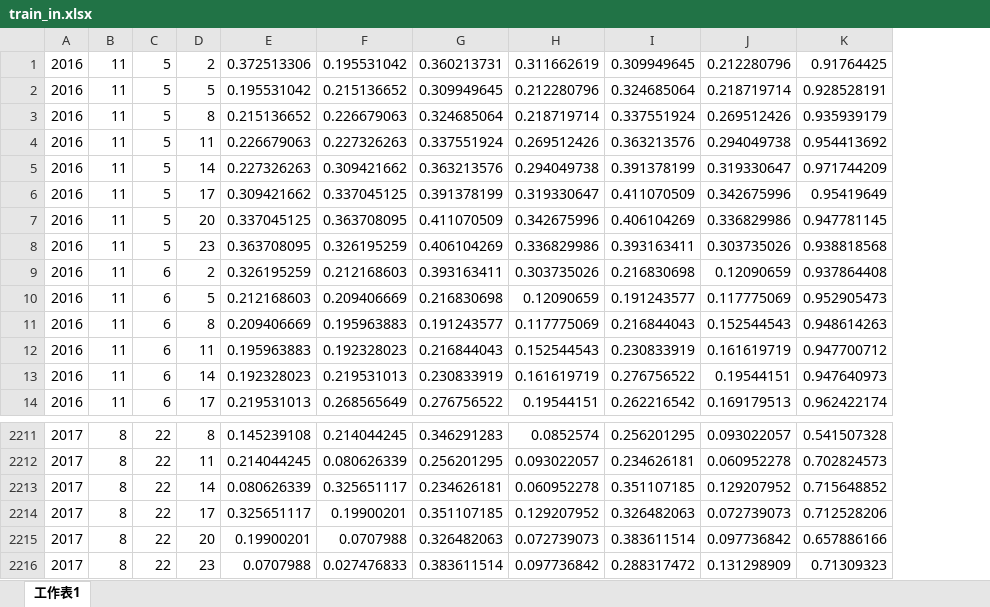
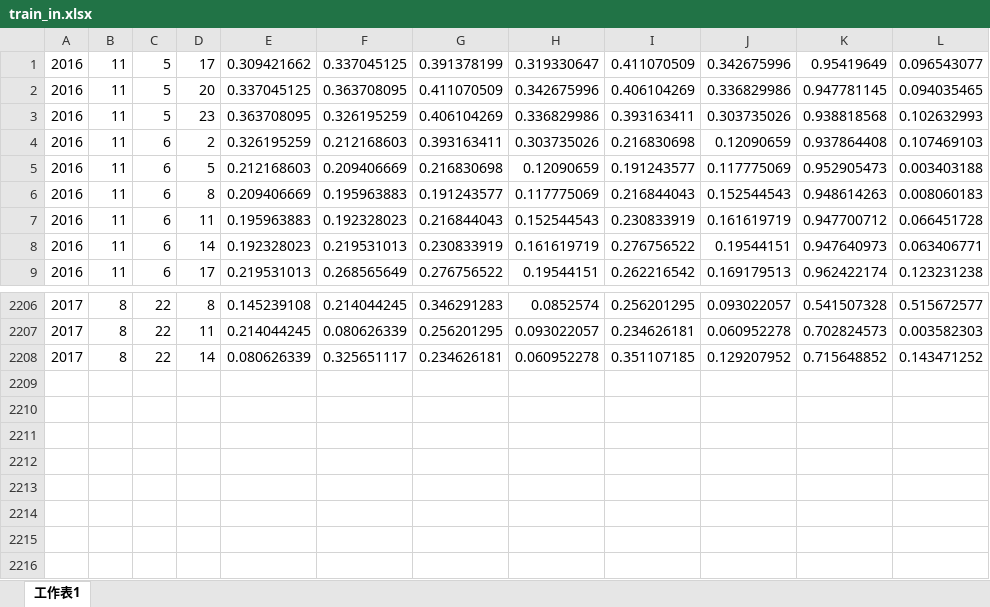
Before and after one commit to apie0419/wind_power_prediction, an Excel workbook: data/1/day_ahead/train_in.xlsx, sheet 工作表1, drawn as a sheet; only a part is shown, gaps mark what is left out; values as stored, in another font and other column widths than the file's, no borders; removed rows and columns are numbered as before the commit, all else as after; the diff names each change by its address in the sheet, - before the commit and + after, or states it on an @@ line.

```diff
--- a/data/1/day_ahead/train_in.xlsx (sheet 工作表1)
+++ b/data/1/day_ahead/train_in.xlsx (sheet 工作表1)
+column L, rows 1-9: 0.096543077 | 0.094035465 | 0.102632993 | 0.107469103 | 0.003403188 | 0.008060183 | 0.066451728 | 0.063406771 | 0.123231238; rows 2206-2208: 0.515672577 | 0.003582303 | 0.143471252
-row 1: 2016 | 11 | 5 | 2 | 0.372513306 | 0.195531042 | 0.360213731 | 0.311662619 | 0.309949645 | 0.212280796 | 0.91764425
-row 2: 2016 | 11 | 5 | 5 | 0.195531042 | 0.215136652 | 0.309949645 | 0.212280796 | 0.324685064 | 0.218719714 | 0.928528191
-row 3: 2016 | 11 | 5 | 8 | 0.215136652 | 0.226679063 | 0.324685064 | 0.218719714 | 0.337551924 | 0.269512426 | 0.935939179
-row 4: 2016 | 11 | 5 | 11 | 0.226679063 | 0.227326263 | 0.337551924 | 0.269512426 | 0.363213576 | 0.294049738 | 0.954413692
-row 5: 2016 | 11 | 5 | 14 | 0.227326263 | 0.309421662 | 0.363213576 | 0.294049738 | 0.391378199 | 0.319330647 | 0.971744209
-row 2214: 2017 | 8 | 22 | 17 | 0.325651117 | 0.19900201 | 0.351107185 | 0.129207952 | 0.326482063 | 0.072739073 | 0.712528206
-row 2215: 2017 | 8 | 22 | 20 | 0.19900201 | 0.0707988 | 0.326482063 | 0.072739073 | 0.383611514 | 0.097736842 | 0.657886166
-row 2216: 2017 | 8 | 22 | 23 | 0.0707988 | 0.027476833 | 0.383611514 | 0.097736842 | 0.288317472 | 0.131298909 | 0.71309323
```
Also changed, not shown: data/1/day_ahead/test_in.xlsx, data/1/day_ahead/test_out.xlsx, 1 other file.
